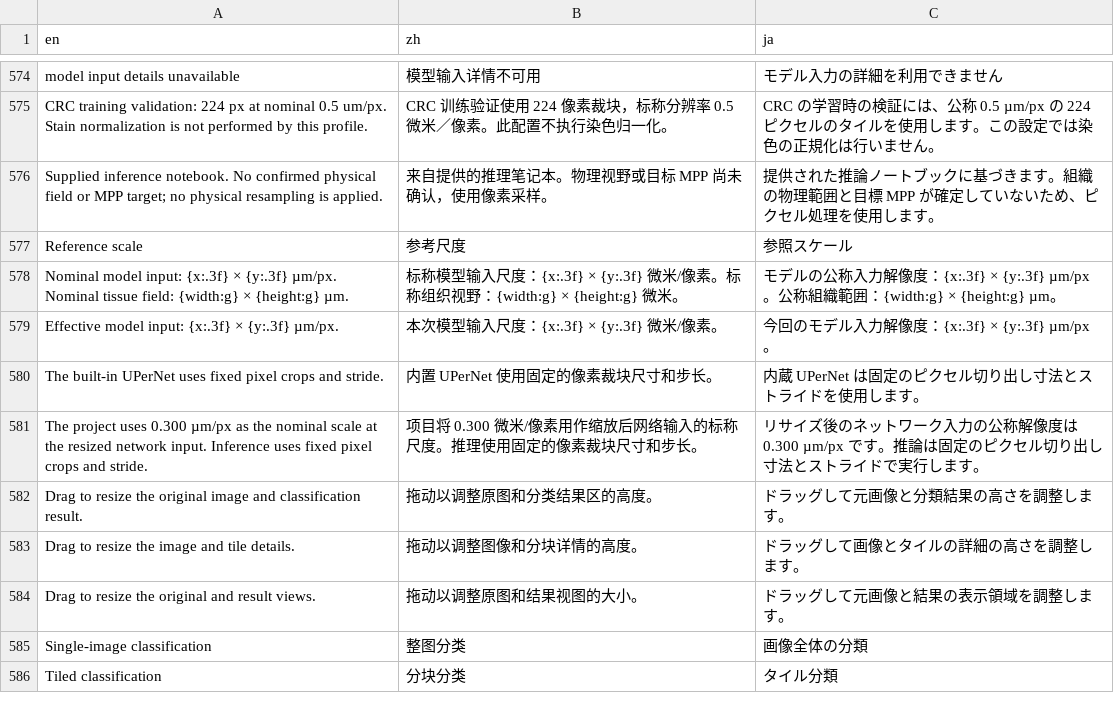
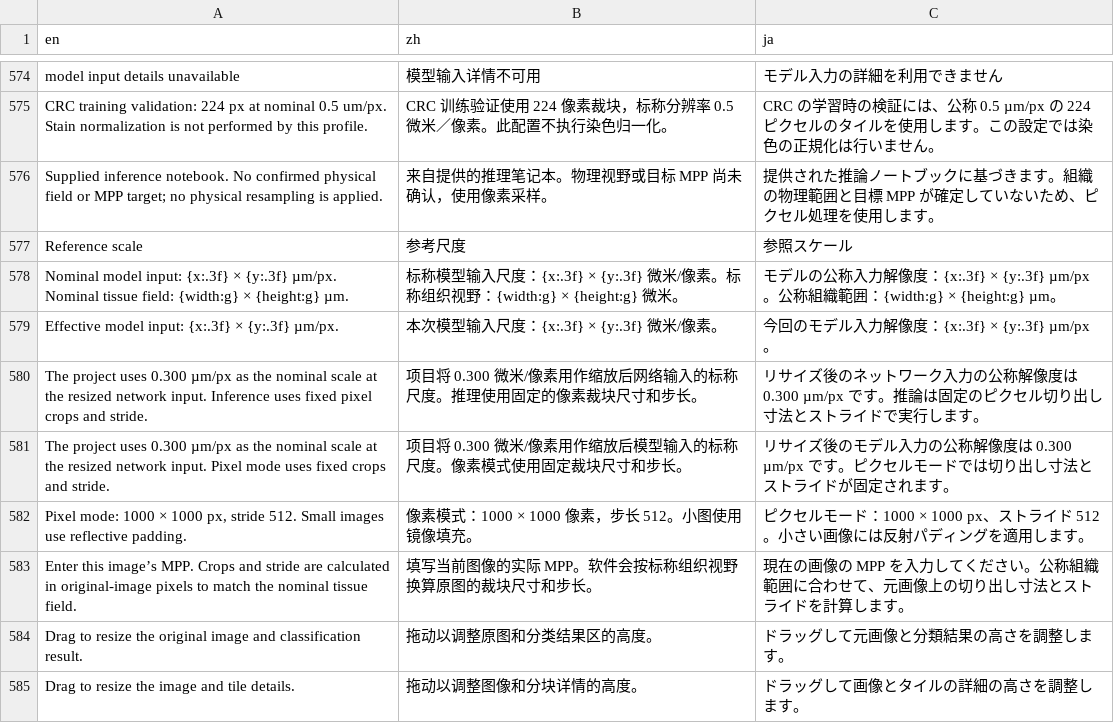
Before and after one commit to ziaozhuanxing/ZY-Path, a TSV file: assets/interface_languages.tsv, drawn as a sheet; only a part is shown, gaps mark what is left out; the shorter side is filled out with more unchanged rows; removed rows and columns are numbered as before the commit, all else as after; the diff names each change by its address in the sheet, - before the commit and + after, or states it on an @@ line.

Commit message:
Enable calibrated tissue-scale sampling for UPerNet

```diff
--- a/assets/interface_languages.tsv
+++ b/assets/interface_languages.tsv
-row 580: The built-in UPerNet uses fixed pixel crops and stride. | 内置 UPerNet 使用固定的像素裁块尺寸和步长。 | 内蔵 UPerNet は固定のピクセル切り出し寸法とストライドを使用します。
+row 581: The project uses 0.300 µm/px as the nominal scale at the resized network input. Pixel mode uses fixed crops and stride. | 项目将 0.300 微米/像素用作缩放后模型输入的标称尺度。像素模式使用固定裁块尺寸和步长。 | リサイズ後のモデル入力の公称解像度は 0.300 µm/px です。ピクセルモードでは切り出し寸法とストライドが固定されます。
+row 582: Pixel mode: 1000 × 1000 px, stride 512. Small images use reflective padding. | 像素模式：1000 × 1000 像素，步长 512。小图使用镜像填充。 | ピクセルモード：1000 × 1000 px、ストライド 512。小さい画像には反射パディングを適用します。
+row 583: Enter this image’s MPP. Crops and stride are calculated in original-image pixels to match the nominal tissue field. | 填写当前图像的实际 MPP。软件会按标称组织视野换算原图的裁块尺寸和步长。 | 現在の画像の MPP を入力してください。公称組織範囲に合わせて、元画像上の切り出し寸法とストライドを計算します。
```
Also changed, not shown: 20 other files.
